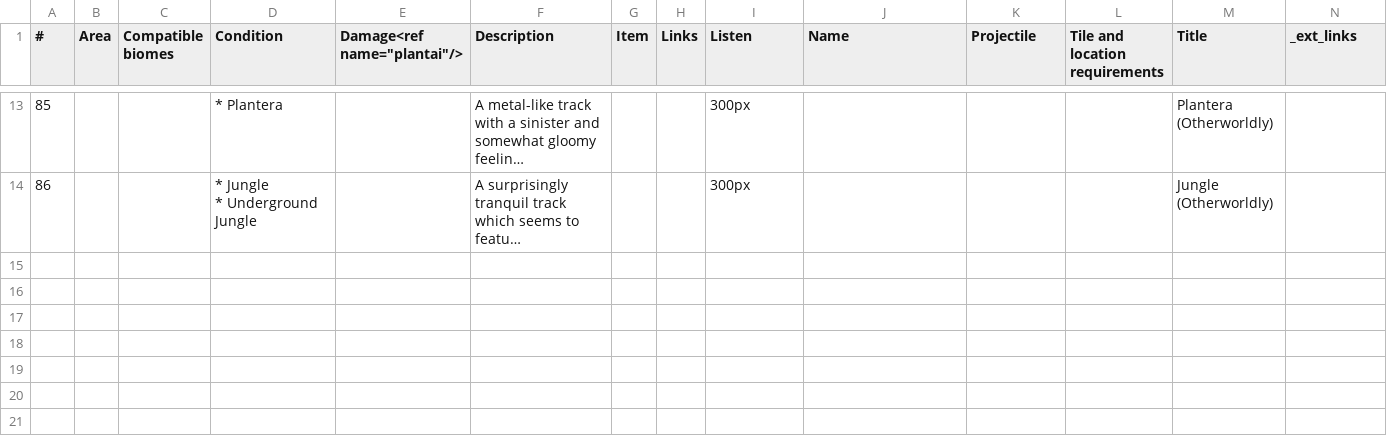
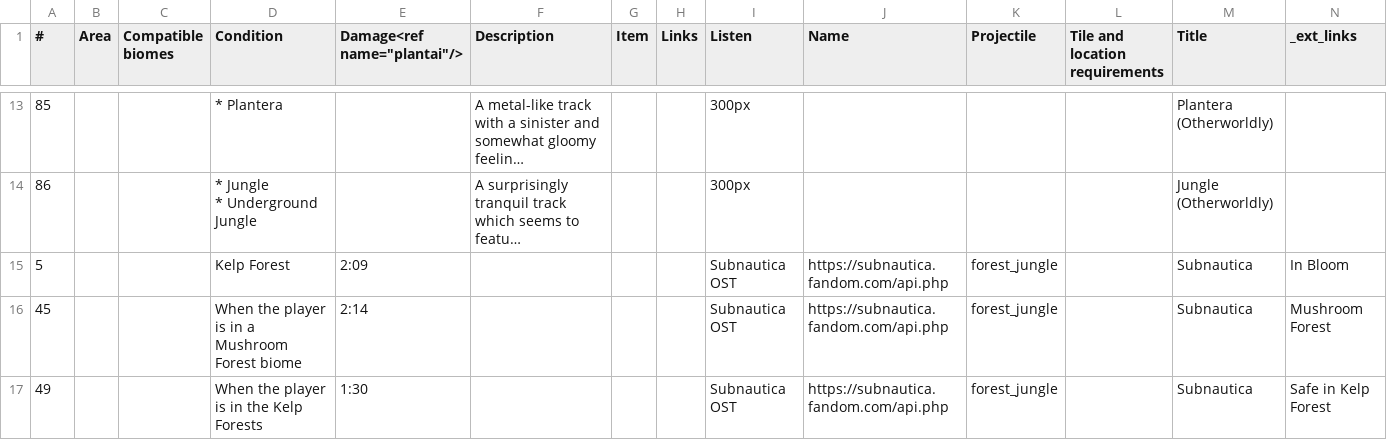
Before and after one commit to dg-lee23/small_diffusion, a CSV file: ost_biome_dataset/classified/forest_jungle.csv, drawn as a sheet; only a part is shown, gaps mark what is left out; long unchanged cells end in …; rows hold the shown columns only; the diff names each change by its address in the sheet, - before the commit and + after, or states it on an @@ line.

```diff
--- a/ost_biome_dataset/classified/forest_jungle.csv
+++ b/ost_biome_dataset/classified/forest_jungle.csv
+row 15: 5 |  |  | Kelp Forest | 2:09 |  |  |  | Subnautica OST | https://subnautica.fandom.com/api.php | forest_jungle |  | Subnautica | In Bloom
+row 16: 45 |  |  | When the player is in a Mushroom Forest biome | 2:14 |  |  |  | Subnautica OST | https://subnautica.fandom.com/api.php | forest_jungle |  | Subnautica | Mushroom Forest
+row 17: 49 |  |  | When the player is in the Kelp Forests | 1:30 |  |  |  | Subnautica OST | https://subnautica.fandom.com/api.php | forest_jungle |  | Subnautica | Safe in Kelp Forest
```
Also changed, not shown: ost_biome_dataset/classified/cave_underground.csv, ost_biome_dataset/classified/city_machine.csv, 9 other files.
